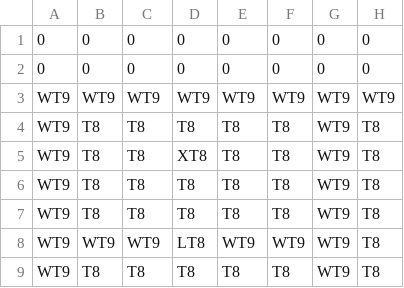
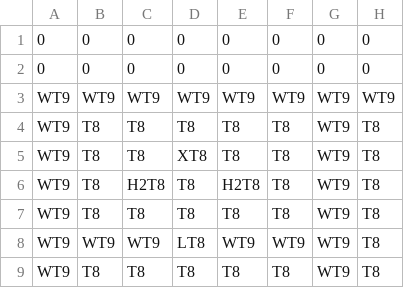
Before and after one commit to tst2005googlecode/03-march-1gam-crypt-crawler, a CSV file: Asset/Data/Level5.csv, drawn as a sheet; only a part is shown; the diff names each change by its address in the sheet, - before the commit and + after, or states it on an @@ line.

```diff
--- a/Asset/Data/Level5.csv
+++ b/Asset/Data/Level5.csv
-C6: T8
+C6: H2T8
-E6: T8
+E6: H2T8
```
Also changed, not shown: Asset/Data/Level1.csv, Asset/Data/Level2.csv, 7 other files.
